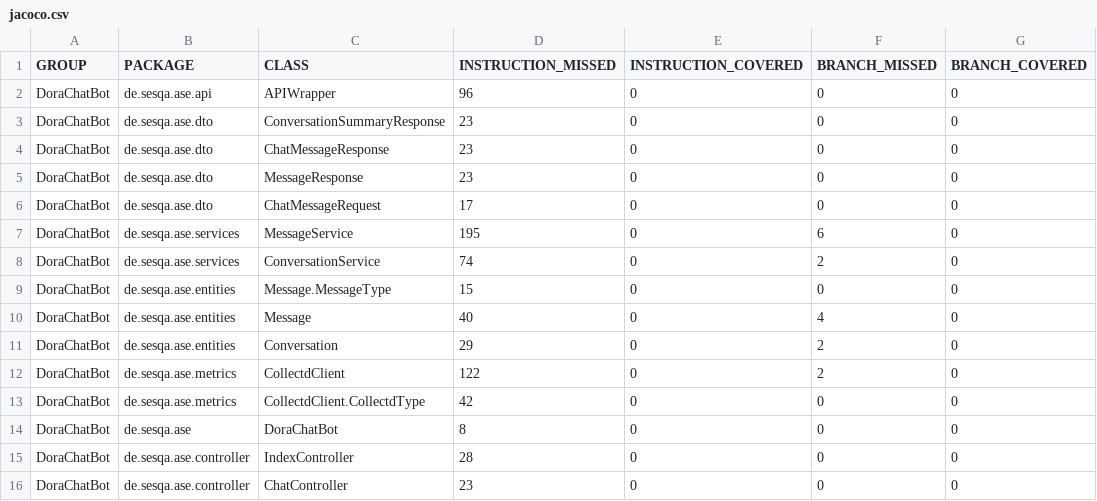
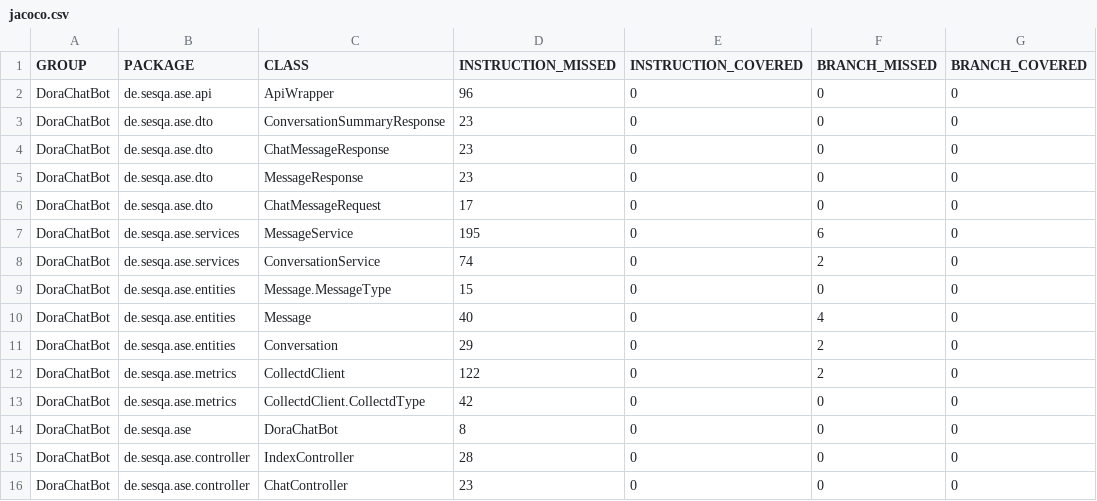
Before and after one commit to michalroziel/DoraChatBot, a CSV file: jacoco/jacoco.csv, drawn as a sheet; only a part is shown; the diff names each change by its address in the sheet, - before the commit and + after, or states it on an @@ line.

```diff
--- a/jacoco/jacoco.csv
+++ b/jacoco/jacoco.csv
-C2 (CLASS): APIWrapper
+C2 (CLASS): ApiWrapper
```
Also changed, not shown: 26 other files.
